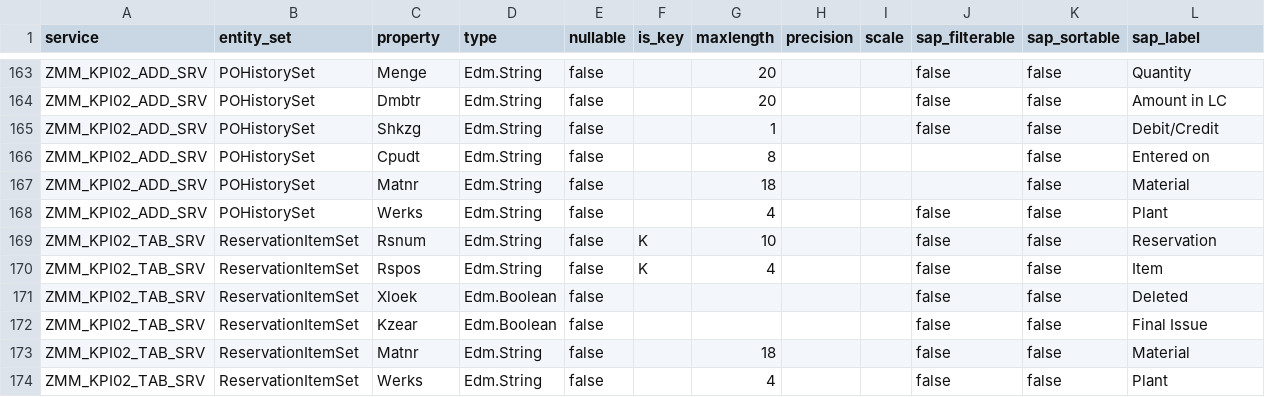
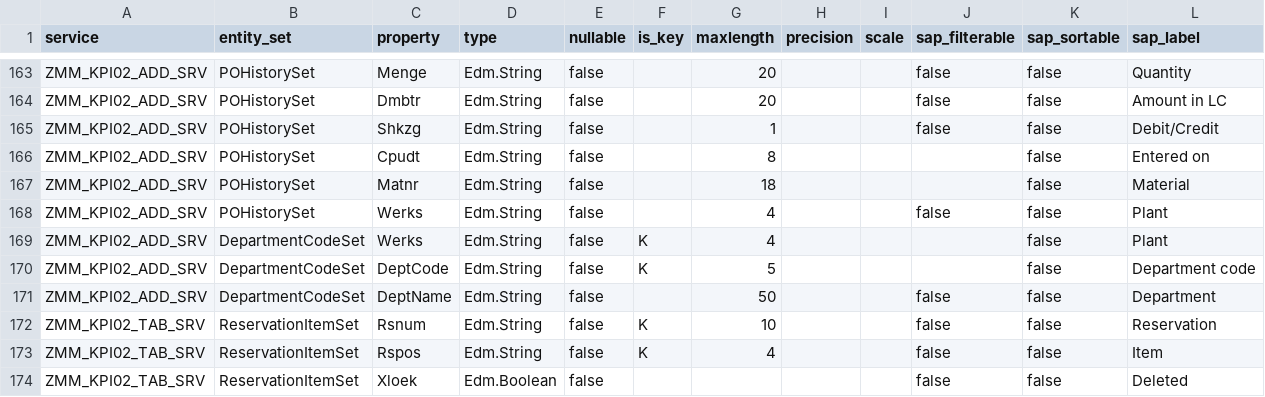
Before and after one commit to nishantk1710/Init-7-8-13-Backend, a CSV file: data-generator/discovery/properties.csv, drawn as a sheet; only a part is shown, gaps mark what is left out; the shorter side is filled out with more unchanged rows.

Commit message:
feat(ingest): weekly OData full pull for MBEW and DepartmentCodeSet, merged without rewriting
- DepartmentCodeSet (ZMM_KPI02_ADD_SRV, key Werks + DeptCode) added to the DEV and
  QA discovery snapshots from live  - the only change in either system.
- New app/ingest/odata_tables.py: raw tables only an OData set fills. DepartmentCodeSet
  merges into raw_dept_codes for in-scope plants (1300, 1500) only, into the workbook's
  own column names where it was loaded by hand, and creates the table where it is absent.
- ODATA_FULL_PULL_SETS now defaults to MaterialValuationSet,DepartmentCodeSet.
- raw_merge: a matched row is written only when a value differs (exact compare, binary
  collation on SQL Server); nothing is replaced or deleted. Applies to the hourly delta too.
- MBEW: a blank valuation type (BWTAR) is a key value - matched blank to blank, never
  repaired. Before, every material valued as a whole was skipped

```diff
--- a/data-generator/discovery/properties.csv
+++ b/data-generator/discovery/properties.csv
@@ -168,2 +168,5 @@ ZMM_KPI02_ADD_SRV,POHistorySet,Matnr,Edm.String,false,,18,,,,false,Material
 ZMM_KPI02_ADD_SRV,POHistorySet,Werks,Edm.String,false,,4,,,false,false,Plant
+ZMM_KPI02_ADD_SRV,DepartmentCodeSet,Werks,Edm.String,false,K,4,,,,false,Plant
+ZMM_KPI02_ADD_SRV,DepartmentCodeSet,DeptCode,Edm.String,false,K,5,,,,false,Department code
+ZMM_KPI02_ADD_SRV,DepartmentCodeSet,DeptName,Edm.String,false,,50,,,false,false,Department
 ZMM_KPI02_TAB_SRV,ReservationItemSet,Rsnum,Edm.String,false,K,10,,,false,false,Reservation
```
Also changed, not shown: data-generator/discovery/counts.csv, data-generator/discovery/entity_sets.csv, 17 other files.
